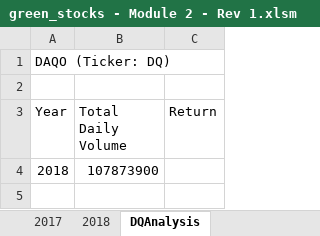
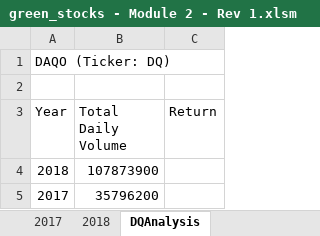
Before and after one commit to KJAnalytics/Stock-Analysis, an Excel workbook: green_stocks - Module 2 - Rev 1.xlsm, sheet DQAnalysis, drawn as a sheet; values as stored, in another font and other column widths than the file's, no borders; the diff names each change by its address in the sheet, - before the commit and + after, or states it on an @@ line.

Commit message:
Updated version of Rev 1 file
Added base analysis by adding a new sheet and evaluating 2017 & 2018 for Total Volume of transactions for stock DG.

```diff
--- a/green_stocks - Module 2 - Rev 1.xlsm (sheet DQAnalysis)
+++ b/green_stocks - Module 2 - Rev 1.xlsm (sheet DQAnalysis)
+row 5: 2017 | 35796200
```
